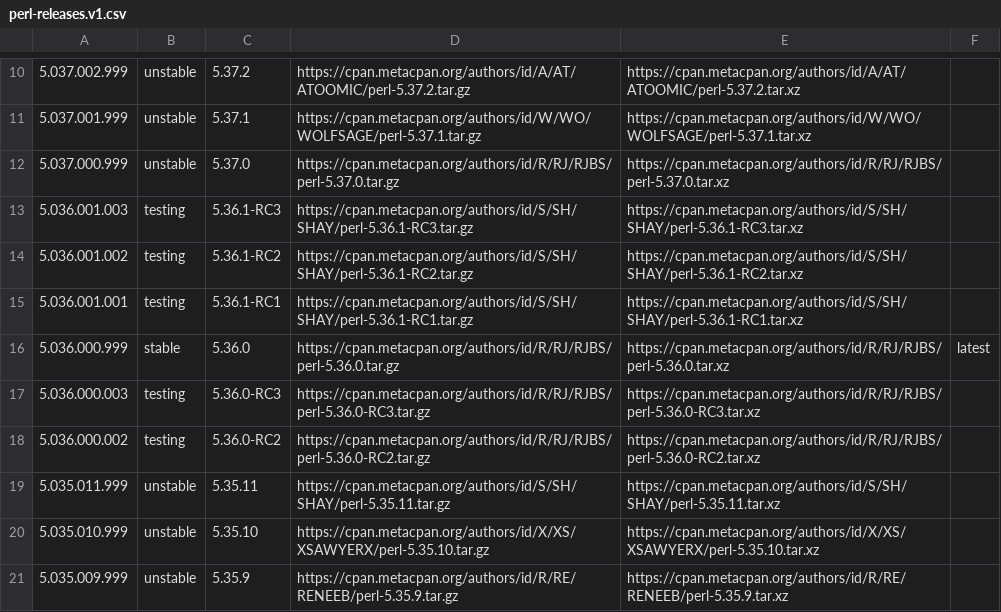
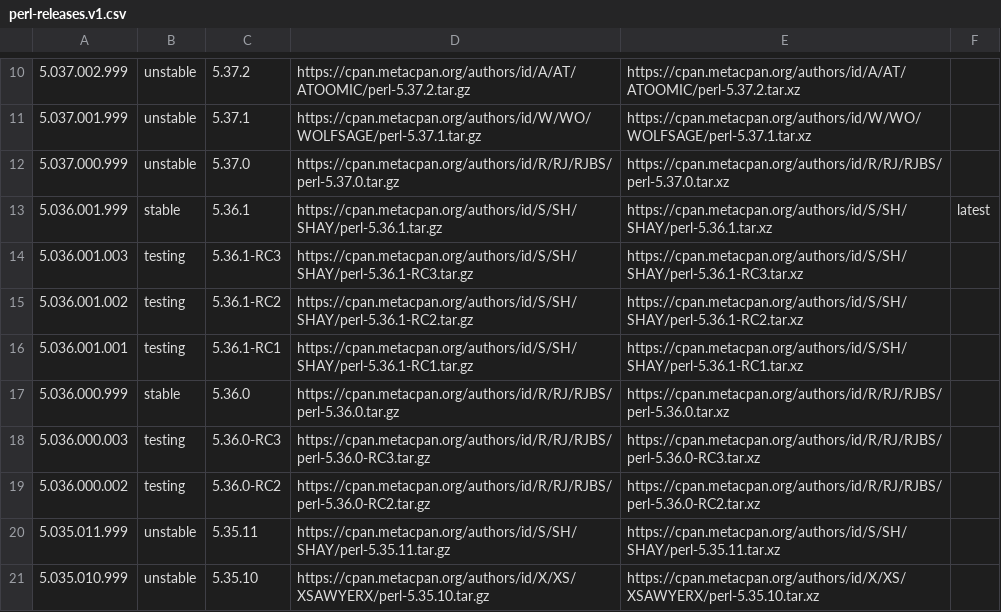
Before and after one commit to skaji/perl-releases, a CSV file: perl-releases.v1.csv, drawn as a sheet; only a part is shown, gaps mark what is left out; the shorter side is filled out with more unchanged rows.

```diff
--- a/perl-releases.v1.csv
+++ b/perl-releases.v1.csv
@@ -12,2 +12,3 @@
 5.037.000.999,unstable,5.37.0,https://cpan.metacpan.org/authors/id/R/RJ/RJBS/perl-5.37.0.tar.gz,https://cpan.metacpan.org/authors/id/R/RJ/RJBS/perl-5.37.0.tar.xz,,
+5.036.001.999,stable,5.36.1,https://cpan.metacpan.org/authors/id/S/SH/SHAY/perl-5.36.1.tar.gz,https://cpan.metacpan.org/authors/id/S/SH/SHAY/perl-5.36.1.tar.xz,latest,
 5.036.001.003,testing,5.36.1-RC3,https://cpan.metacpan.org/authors/id/S/SH/SHAY/perl-5.36.1-RC3.tar.gz,https://cpan.metacpan.org/authors/id/S/SH/SHAY/perl-5.36.1-RC3.tar.xz,,
@@ -15,3 +16,3 @@
 5.036.001.001,testing,5.36.1-RC1,https://cpan.metacpan.org/authors/id/S/SH/SHAY/perl-5.36.1-RC1.tar.gz,https://cpan.metacpan.org/authors/id/S/SH/SHAY/perl-5.36.1-RC1.tar.xz,,
-5.036.000.999,stable,5.36.0,https://cpan.metacpan.org/authors/id/R/RJ/RJBS/perl-5.36.0.tar.gz,https://cpan.metacpan.org/authors/id/R/RJ/RJBS/perl-5.36.0.tar.xz,latest,
+5.036.000.999,stable,5.36.0,https://cpan.metacpan.org/authors/id/R/RJ/RJBS/perl-5.36.0.tar.gz,https://cpan.metacpan.org/authors/id/R/RJ/RJBS/perl-5.36.0.tar.xz,,
 5.036.000.003,testing,5.36.0-RC3,https://cpan.metacpan.org/authors/id/R/RJ/RJBS/perl-5.36.0-RC3.tar.gz,https://cpan.metacpan.org/authors/id/R/RJ/RJBS/perl-5.36.0-RC3.tar.xz,,
```
